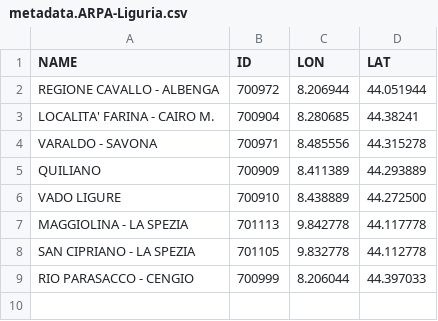
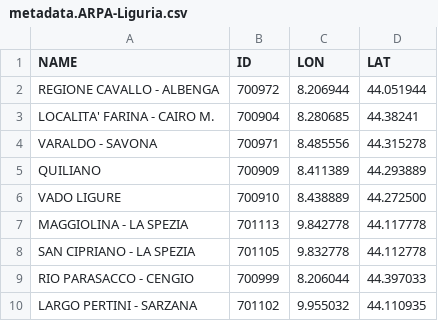
Before and after one commit to jobonaf/calicantus, a CSV file: data/sites-info/metadata.ARPA-Liguria.csv, drawn as a sheet.

Commit message:
new station in Liguria

```diff
--- a/data/sites-info/metadata.ARPA-Liguria.csv
+++ b/data/sites-info/metadata.ARPA-Liguria.csv
@@ -9 +9,2 @@ SAN CIPRIANO - LA SPEZIA,701105,9.832778,44.112778
 RIO PARASACCO - CENGIO,700999,8.206044,44.397033
+LARGO PERTINI - SARZANA,701102,9.955032,44.110935
```
